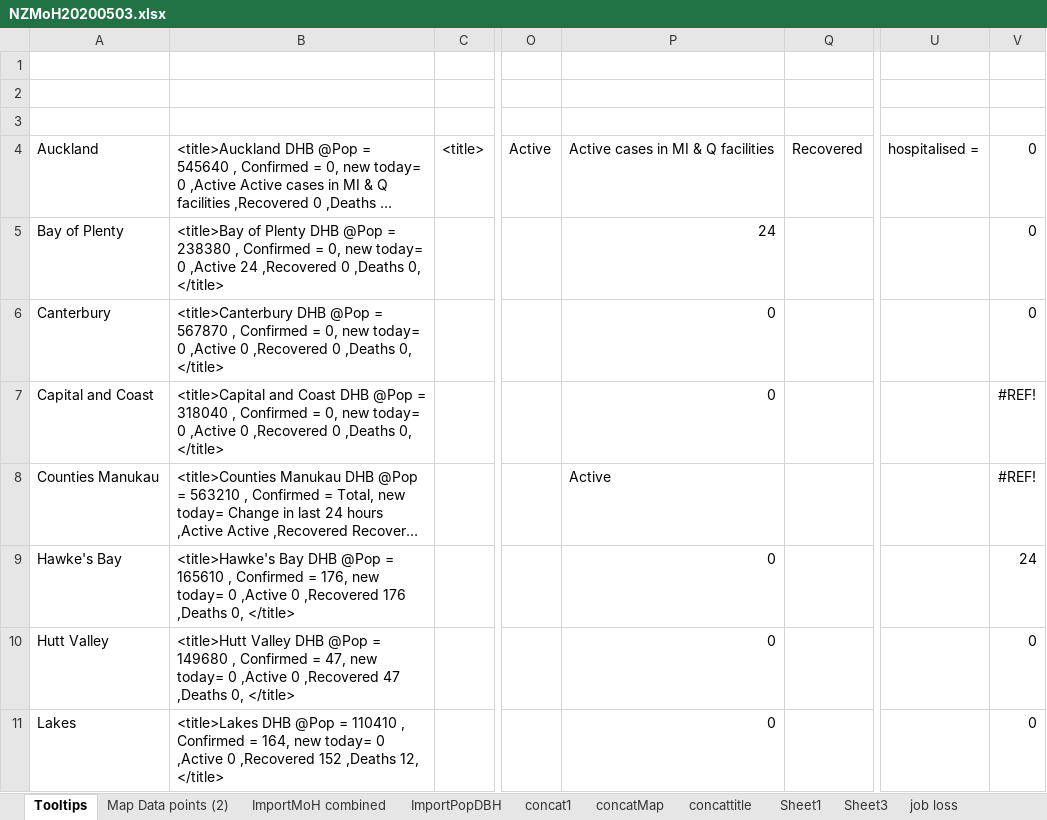
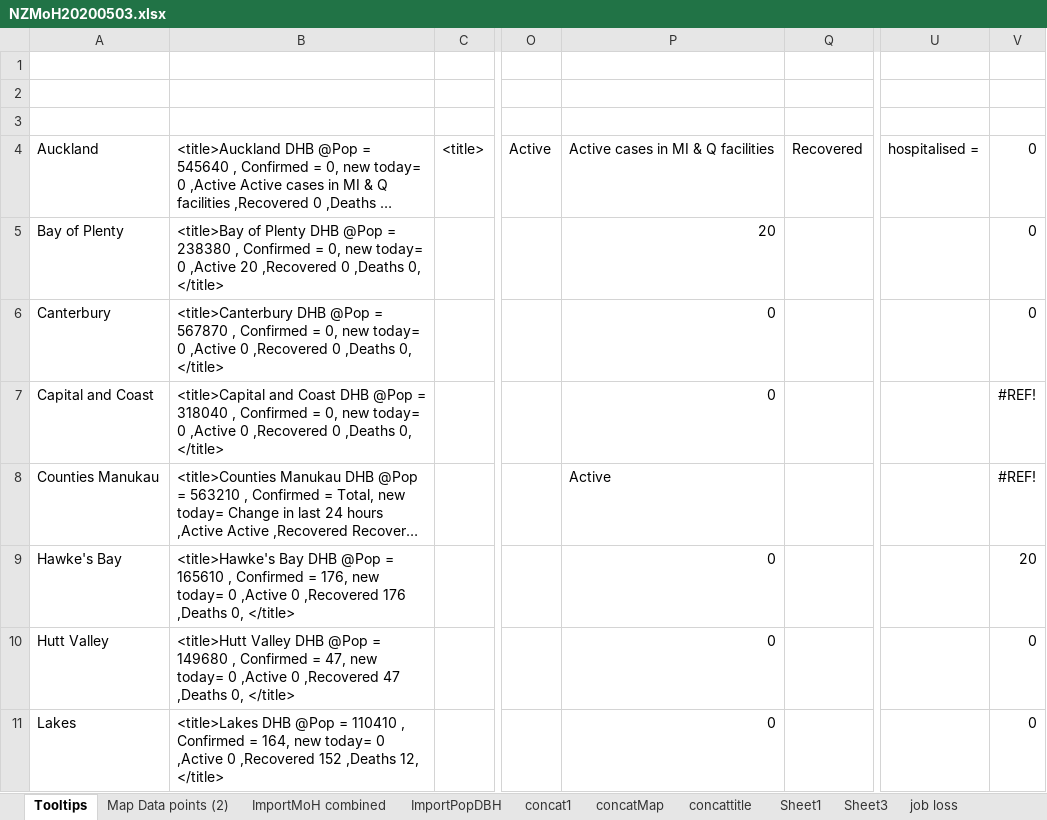
Before and after one commit to drakemax/TestGraphPage, an Excel workbook: NZMoH20200503.xlsx, sheet Tooltips, drawn as a sheet; only a part is shown, gaps mark what is left out; long unchanged cells end in …; values as stored, in another font and other column widths than the file's, no borders; the diff names each change by its address in the sheet, - before the commit and + after, or states it on an @@ line.

```diff
--- a/NZMoH20200503.xlsx (sheet Tooltips)
+++ b/NZMoH20200503.xlsx (sheet Tooltips)
-B5: …0 ,Active 24 ,Recovered 0…
+B5: …0 ,Active 20 ,Recovered 0…
-P5: 24
+P5: 20
-V9: 24
+V9: 20
```
Also changed, not shown: sheet ImportMoH combined, sheet Map Data points (2), 1 other file.
